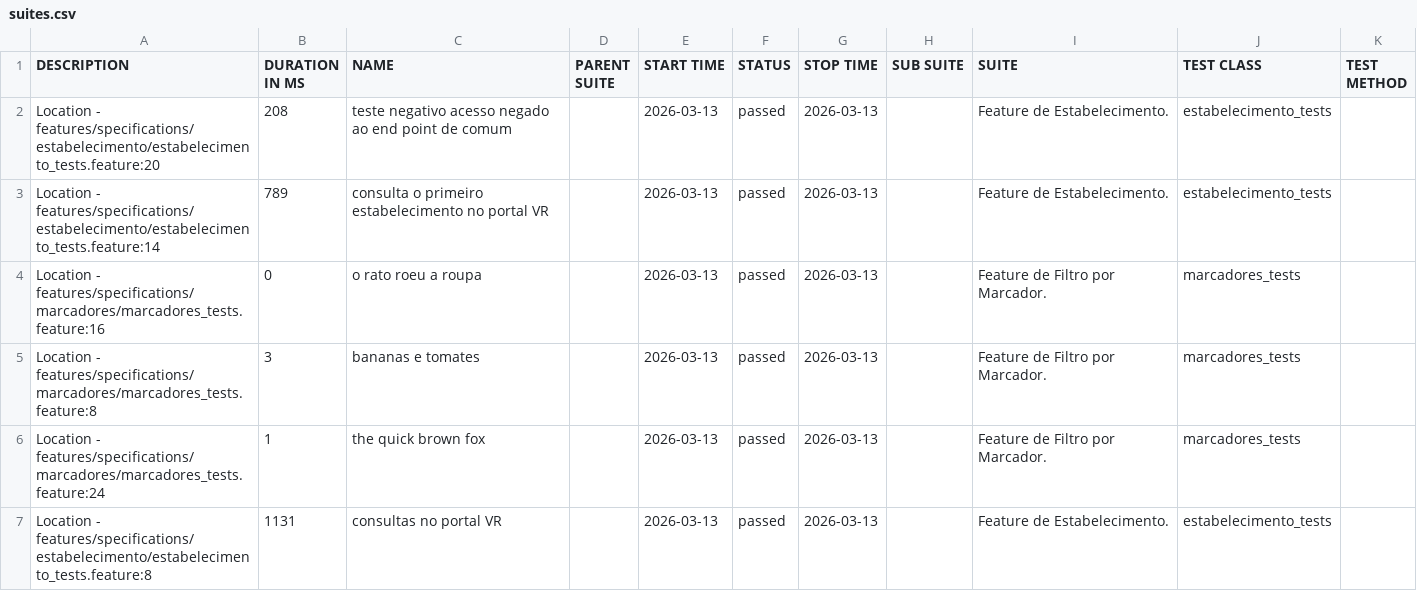
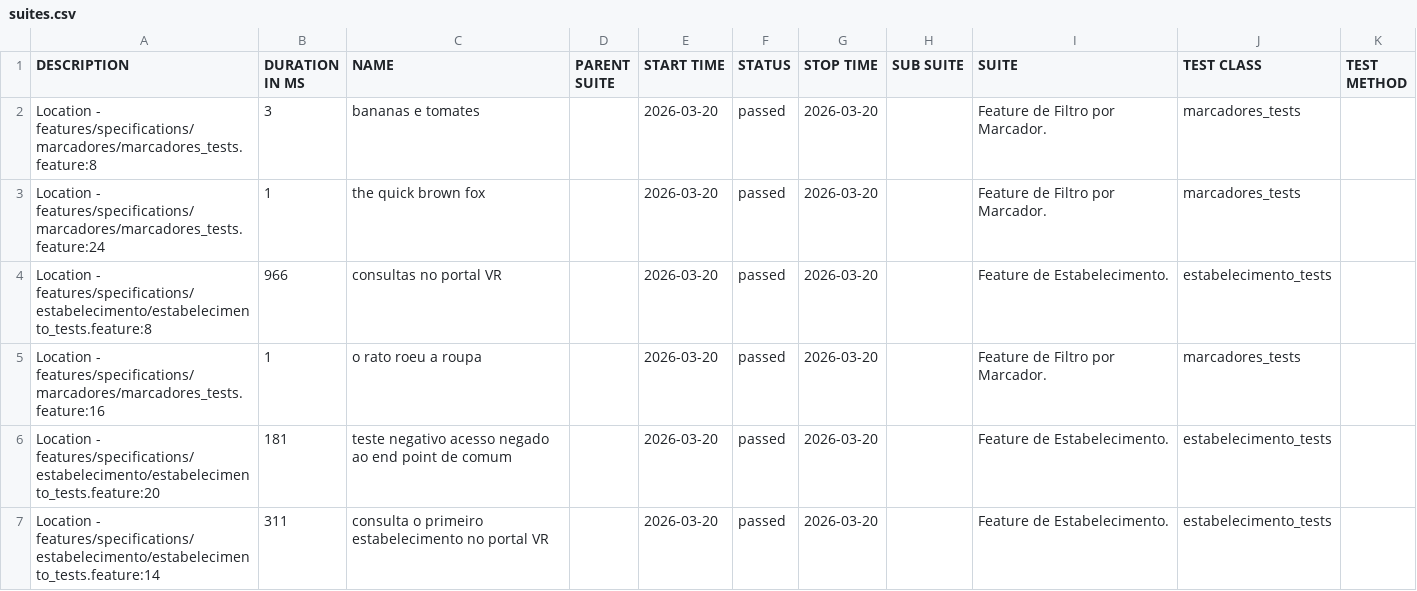
Before and after one commit to reinaldorossetti/cucumber_ruby_httparty, a CSV file: allure-report/data/suites.csv, drawn as a sheet.

```diff
--- a/allure-report/data/suites.csv
+++ b/allure-report/data/suites.csv
@@ -1,7 +1,7 @@
 "DESCRIPTION","DURATION IN MS","NAME","PARENT SUITE","START TIME","STATUS","STOP TIME","SUB SUITE","SUITE","TEST CLASS","TEST METHOD"
-"Location - features/specifications/estabelecimento/estabelecimento_tests.feature:20","208","teste negativo acesso negado ao end point de comum","","2026-03-13","passed","2026-03-13","","Feature de Estabelecimento.","estabelecimento_tests",""
-"Location - features/specifications/estabelecimento/estabelecimento_tests.feature:14","789","consulta o primeiro estabelecimento no portal VR","","2026-03-13","passed","2026-03-13","","Feature de Estabelecimento.","estabelecimento_tests",""
-"Location - features/specifications/marcadores/marcadores_tests.feature:16","0","o rato roeu a roupa","","2026-03-13","passed","2026-03-13","","Feature de Filtro por Marcador.","marcadores_tests",""
-"Location - features/specifications/marcadores/marcadores_tests.feature:8","3","bananas e tomates","","2026-03-13","passed","2026-03-13","","Feature de Filtro por Marcador.","marcadores_tests",""
-"Location - features/specifications/marcadores/marcadores_tests.feature:24","1","the quick brown fox","","2026-03-13","passed","2026-03-13","","Feature de Filtro por Marcador.","marcadores_tests",""
-"Location - features/specifications/estabelecimento/estabelecimento_tests.feature:8","1131","consultas no portal VR","","2026-03-13","passed","2026-03-13","","Feature de Estabelecimento.","estabelecimento_tests",""
+"Location - features/specifications/marcadores/marcadores_tests.feature:8","3","bananas e tomates","","2026-03-20","passed","2026-03-20","","Feature de Filtro por Marcador.","marcadores_tests",""
+"Location - features/specifications/marcadores/marcadores_tests.feature:24","1","the quick brown fox","","2026-03-20","passed","2026-03-20","","Feature de Filtro por Marcador.","marcadores_tests",""
+"Location - features/specifications/estabelecimento/estabelecimento_tests.feature:8","966","consultas no portal VR","","2026-03-20","passed","2026-03-20","","Feature de Estabelecimento.","estabelecimento_tests",""
+"Location - features/specifications/marcadores/marcadores_tests.feature:16","1","o rato roeu a roupa","","2026-03-20","passed","2026-03-20","","Feature de Filtro por Marcador.","marcadores_tests",""
+"Location - features/specifications/estabelecimento/estabelecimento_tests.feature:20","181","teste negativo acesso negado ao end point de comum","","2026-03-20","passed","2026-03-20","","Feature de Estabelecimento.","estabelecimento_tests",""
+"Location - features/specifications/estabelecimento/estabelecimento_tests.feature:14","311","consulta o primeiro estabelecimento no portal VR","","2026-03-20","passed","2026-03-20","","Feature de Estabelecimento.","estabelecimento_tests",""
```
Also changed, not shown: allure-report/data/behaviors.csv, 34 other files.
